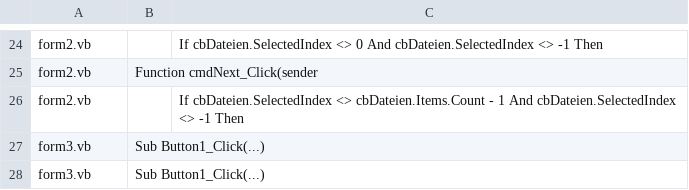
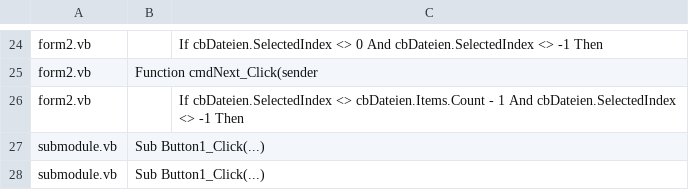
Before and after one commit to iEldor/export-vb-methods, a CSV file: methods_with_validations.csv (was export.csv), drawn as a sheet; only a part is shown, gaps mark what is left out.

Commit message:
os.walk, include validations option implemented

```diff
--- a/export.csv
+++ b/methods_with_validations.csv
@@ -26,3 +26,3 @@ form2.vb,Function cmdNext_Click(sender,
 form2.vb, ,If cbDateien.SelectedIndex <> cbDateien.Items.Count - 1 And cbDateien.SelectedIndex <> -1 Then
-form3.vb,Sub Button1_Click(...),
-form3.vb,Sub Button1_Click(...),
+submodule.vb,Sub Button1_Click(...),
+submodule.vb,Sub Button1_Click(...),
```
Also changed, not shown: 6 other files.
